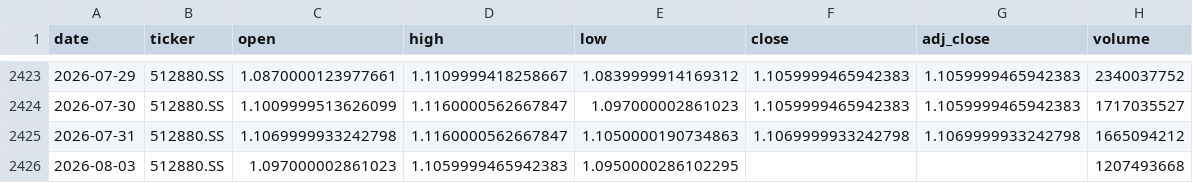
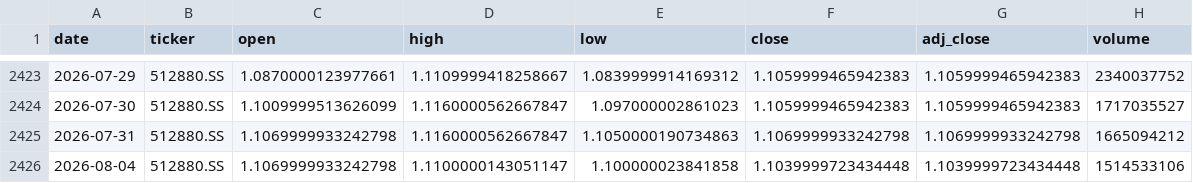
Before and after one commit to zid036116-ship-it/-, a CSV file: docs/market_data/证券公司ETF_512880__512880.SS.csv, drawn as a sheet; only a part is shown, gaps mark what is left out.

```diff
--- a/docs/market_data/证券公司ETF_512880__512880.SS.csv
+++ b/docs/market_data/证券公司ETF_512880__512880.SS.csv
@@ -2425,2 +2425,2 @@
 2026-07-31,512880.SS,1.1069999933242798,1.1160000562667847,1.1050000190734863,1.1069999933242798,1.1069999933242798,1665094212
-2026-08-03,512880.SS,1.097000002861023,1.1059999465942383,1.0950000286102295,,,1207493668
+2026-08-04,512880.SS,1.1069999933242798,1.1100000143051147,1.100000023841858,1.1039999723434448,1.1039999723434448,1514533106
```
Also changed, not shown: docs/market_data/恒生医疗ETF_华夏__3067.HK.csv, docs/market_data/恒生指数ETF_盈富基金__2800.HK.csv, 11 other files.
